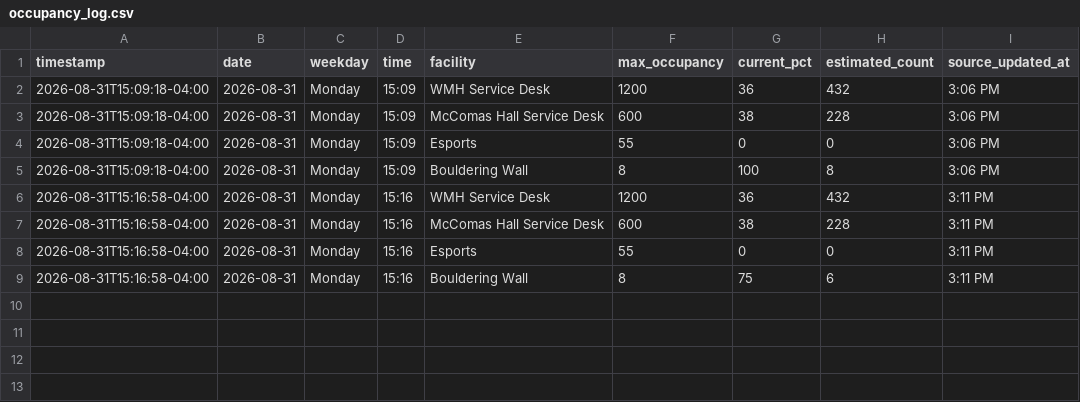
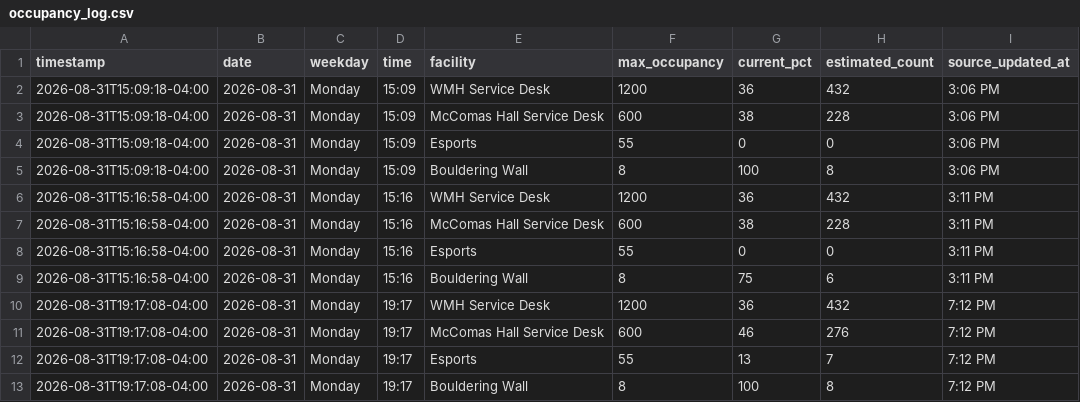
Before and after one commit to arin-sobhani/MccomasTracker, a CSV file: occupancy_log.csv, drawn as a sheet; the diff names each change by its address in the sheet, - before the commit and + after, or states it on an @@ line.

```diff
--- a/occupancy_log.csv
+++ b/occupancy_log.csv
+row 10: 2026-08-31T19:17:08-04:00 | 2026-08-31 | Monday | 19:17 | WMH Service Desk | 1200 | 36 | 432 | 7:12 PM
+row 11: 2026-08-31T19:17:08-04:00 | 2026-08-31 | Monday | 19:17 | McComas Hall Service Desk | 600 | 46 | 276 | 7:12 PM
+row 12: 2026-08-31T19:17:08-04:00 | 2026-08-31 | Monday | 19:17 | Esports | 55 | 13 | 7 | 7:12 PM
+row 13: 2026-08-31T19:17:08-04:00 | 2026-08-31 | Monday | 19:17 | Bouldering Wall | 8 | 100 | 8 | 7:12 PM
```
